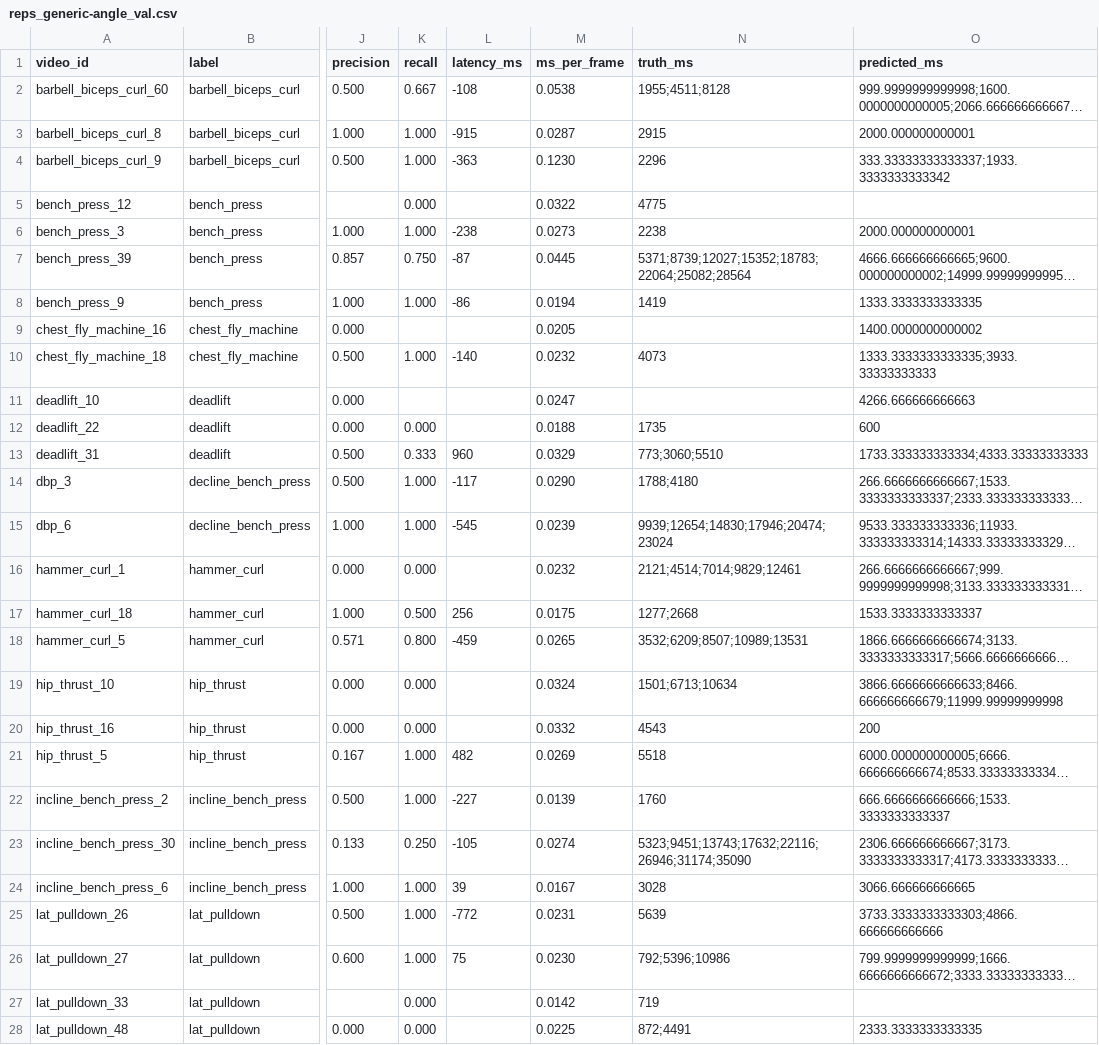
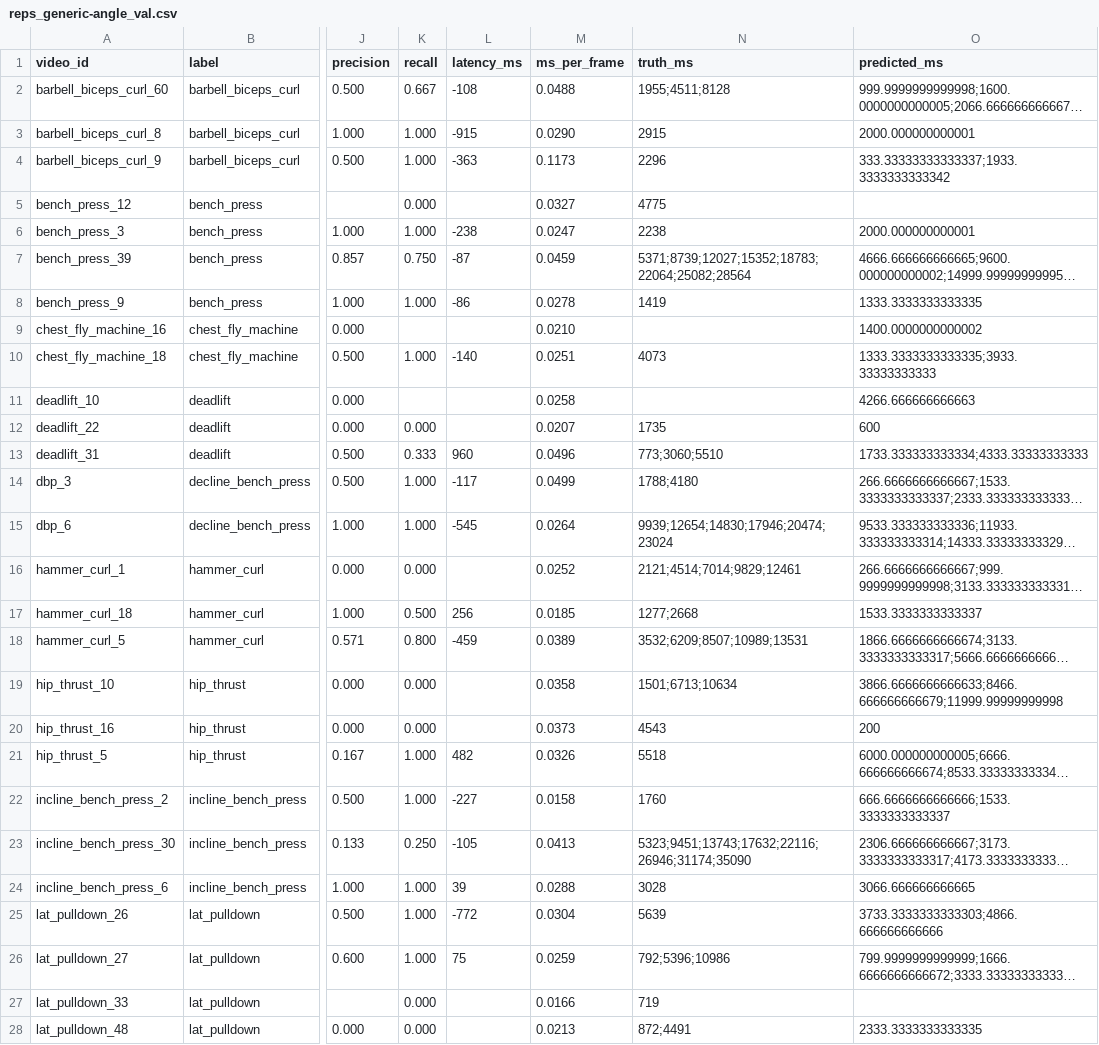
Before and after one commit to gilbertusk/fitness-rep-counter, a CSV file: reports/03-rep-counter/reps_generic-angle_val.csv, drawn as a sheet; only a part is shown, gaps mark what is left out; long unchanged cells end in …; the diff covers the shown part only; the diff names each change by its address in the sheet, - before the commit and + after, or states it on an @@ line.

```diff
--- a/reports/03-rep-counter/reps_generic-angle_val.csv
+++ b/reports/03-rep-counter/reps_generic-angle_val.csv
-M2 (ms_per_frame): 0.0538
+M2 (ms_per_frame): 0.0488
-M3 (ms_per_frame): 0.0287
+M3 (ms_per_frame): 0.0290
-M4 (ms_per_frame): 0.1230
+M4 (ms_per_frame): 0.1173
-M5 (ms_per_frame): 0.0322
+M5 (ms_per_frame): 0.0327
-M6 (ms_per_frame): 0.0273
+M6 (ms_per_frame): 0.0247
-M7 (ms_per_frame): 0.0445
+M7 (ms_per_frame): 0.0459
-M8 (ms_per_frame): 0.0194
+M8 (ms_per_frame): 0.0278
-M9 (ms_per_frame): 0.0205
+M9 (ms_per_frame): 0.0210
-M10 (ms_per_frame): 0.0232
+M10 (ms_per_frame): 0.0251
-M11 (ms_per_frame): 0.0247
+M11 (ms_per_frame): 0.0258
-M12 (ms_per_frame): 0.0188
+M12 (ms_per_frame): 0.0207
-M13 (ms_per_frame): 0.0329
+M13 (ms_per_frame): 0.0496
-M14 (ms_per_frame): 0.0290
+M14 (ms_per_frame): 0.0499
-M15 (ms_per_frame): 0.0239
+M15 (ms_per_frame): 0.0264
-M16 (ms_per_frame): 0.0232
+M16 (ms_per_frame): 0.0252
-M17 (ms_per_frame): 0.0175
+M17 (ms_per_frame): 0.0185
-M18 (ms_per_frame): 0.0265
+M18 (ms_per_frame): 0.0389
-M19 (ms_per_frame): 0.0324
+M19 (ms_per_frame): 0.0358
-M20 (ms_per_frame): 0.0332
+M20 (ms_per_frame): 0.0373
-M21 (ms_per_frame): 0.0269
+M21 (ms_per_frame): 0.0326
-M22 (ms_per_frame): 0.0139
+M22 (ms_per_frame): 0.0158
-M23 (ms_per_frame): 0.0274
+M23 (ms_per_frame): 0.0413
-M24 (ms_per_frame): 0.0167
+M24 (ms_per_frame): 0.0288
-M25 (ms_per_frame): 0.0231
+M25 (ms_per_frame): 0.0304
-M26 (ms_per_frame): 0.0230
+M26 (ms_per_frame): 0.0259
-M27 (ms_per_frame): 0.0142
+M27 (ms_per_frame): 0.0166
-M28 (ms_per_frame): 0.0225
+M28 (ms_per_frame): 0.0213
```
Also changed, not shown: 27 edited cells elsewhere in this file, reports/03-rep-counter/reps_generic_val.csv, reports/03-rep-counter/reps_naive-peaks_val.csv, 1 other file.
